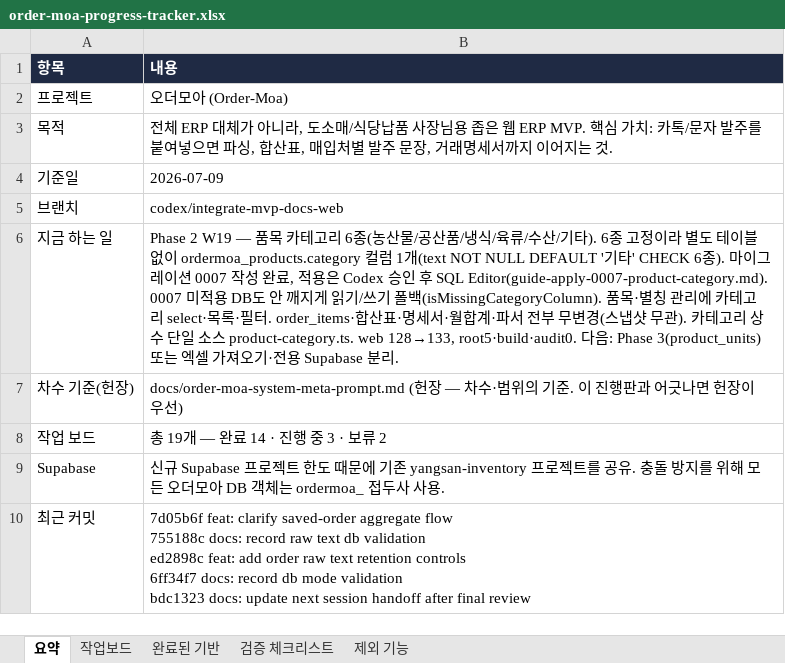
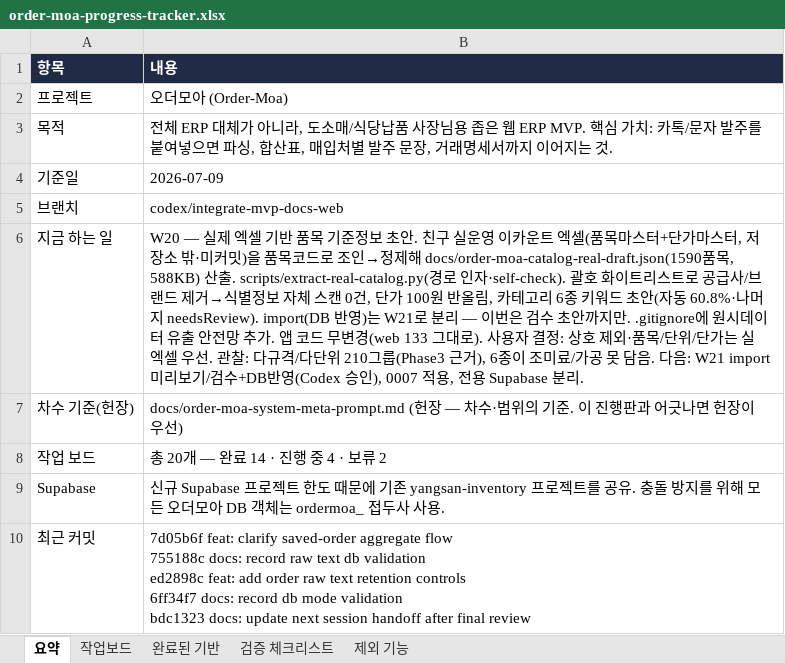
Before and after one commit to ssangyong119-hub/order-moa, an Excel workbook: docs/order-moa-progress-tracker.xlsx, sheet 요약, drawn as a sheet; values as stored, in another font and other column widths than the file's, no borders; the diff names each change by its address in the sheet, - before the commit and + after, or states it on an @@ line.

Commit message:
chore: add real catalog extraction draft

```diff
--- a/docs/order-moa-progress-tracker.xlsx (sheet 요약)
+++ b/docs/order-moa-progress-tracker.xlsx (sheet 요약)
-B6 (내용): Phase 2 W19 — 품목 카테고리 6종(농산물/공산품/냉식/육류/수산/기타). 6종 고정이라 별도 테이블 없이 ordermoa_products.category 컬럼 1개(text NOT NULL DEFAULT '기타' CHECK 6종). 마이그레이션 0007 작성 완료, 적용은 Codex 승인 후 SQL Editor(guide-apply-0007-product-category.md). 0007 미적용 DB도 안 깨지게 읽기/쓰기 폴백(isMissingCategoryColumn). 품목·별칭 관리에 카테고리 select·목록·필터. order_items·합산표·명세서·월합계·파서 전부 무변경(스냅샷 무관). 카테고리 상수 단일 소스 product-category.ts. web 128→133, root5·build·audit0. 다음: Phase 3(product_units) 또는 엑셀 가져오기·전용 Supabase…
+B6 (내용): W20 — 실제 엑셀 기반 품목 기준정보 초안. 친구 실운영 이카운트 엑셀(품목마스터+단가마스터, 저장소 밖·미커밋)을 품목코드로 조인→정제해 docs/order-moa-catalog-real-draft.json(1590품목, 588KB) 산출. scripts/extract-real-catalog.py(경로 인자·self-check). 괄호 화이트리스트로 공급사/브랜드 제거→식별정보 자체 스캔 0건, 단가 100원 반올림, 카테고리 6종 키워드 초안(자동 60.8%·나머지 needsReview). import(DB 반영)는 W21로 분리 — 이번은 검수 초안까지만. .gitignore에 원시데이터 유출 안전망 추가. 앱 코드 무변경(web 133 그대로). 사용자 결정: 상호 제외·품목/단위/단가는 실 엑셀 우선. 관찰: 다규격/다단위 210그룹(Phase3 근거), 6종이 조미료/가공 못 담음. 다음: W21 import 미리보기/검수+DB반영(Codex 승인), 0007 적용, 전용 Supabase…
-B8 (내용): 총 19개 — 완료 14 · 진행 중 3 · 보류 2
+B8 (내용): 총 20개 — 완료 14 · 진행 중 4 · 보류 2
```
Also changed, not shown: sheet 작업보드, 14 other files.
